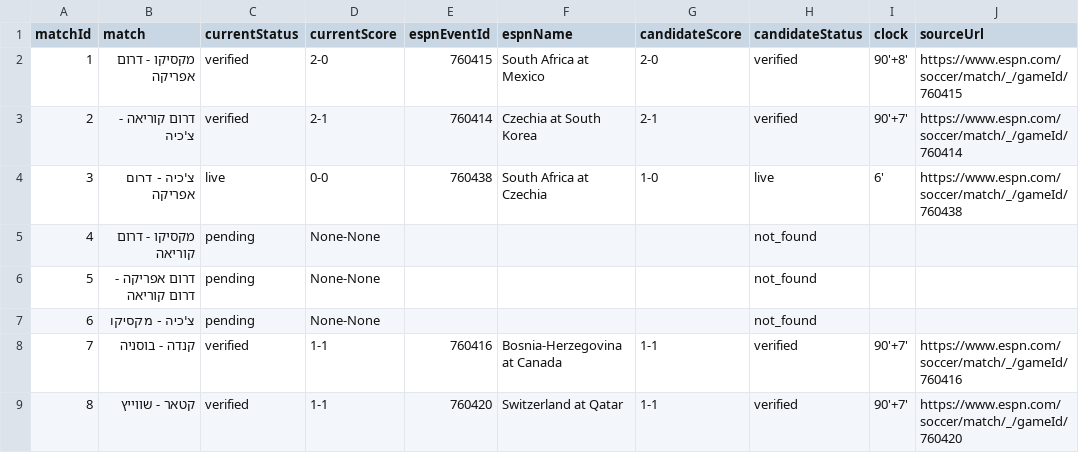
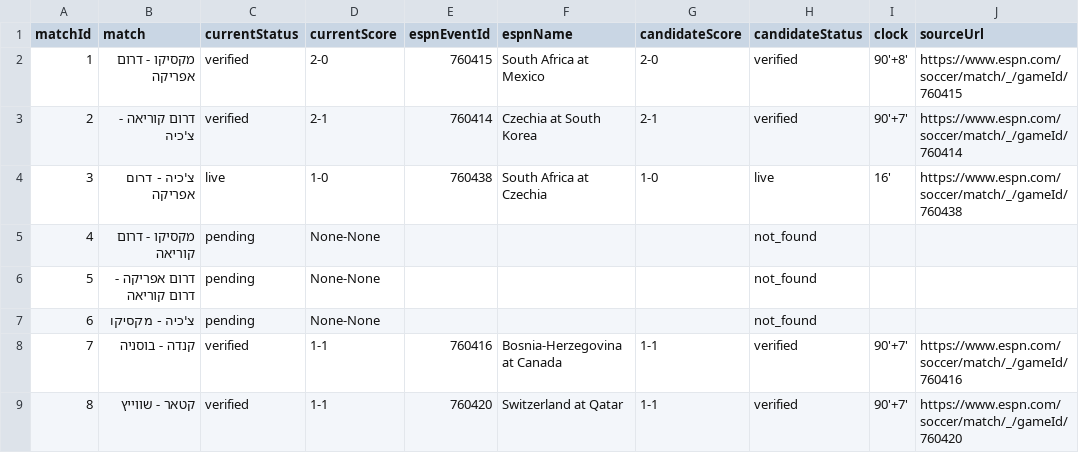
Before and after one commit to efikatash/worldcup-dashboard-2026, a CSV file: espn_live_debug.csv, drawn as a sheet; only a part is shown; the diff names each change by its address in the sheet, - before the commit and + after, or states it on an @@ line.

Commit message:
Clean auto-update dashboard data

```diff
--- a/espn_live_debug.csv
+++ b/espn_live_debug.csv
-D4 (currentScore): 0-0
+D4 (currentScore): 1-0
-I4 (clock): 6'
+I4 (clock): 16'
```
Also changed, not shown: 3 other files.
